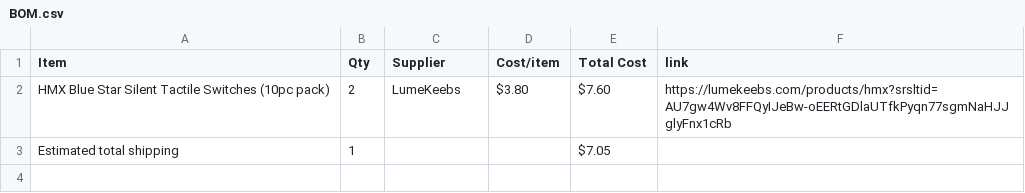
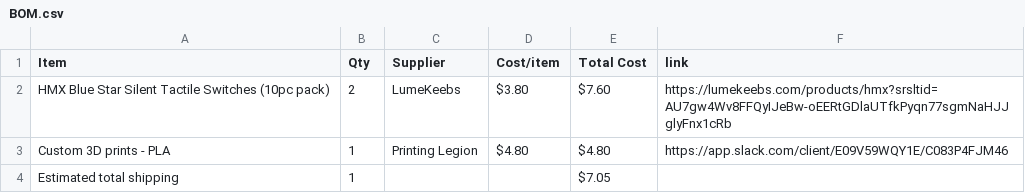
Before and after one commit to MagentaFlame/HackLifeCADHolders, a CSV file: BOM.csv, drawn as a sheet; the diff names each change by its address in the sheet, - before the commit and + after, or states it on an @@ line.

Commit message:
Sync The fidgets and charms for esports from Half Life

```diff
--- a/BOM.csv
+++ b/BOM.csv
+row 3: Custom 3D prints - PLA | 1 | Printing Legion | $4.80 | $4.80 | https://app.slack.com/client/E09V59WQY1E/C083P4FJM46
```
